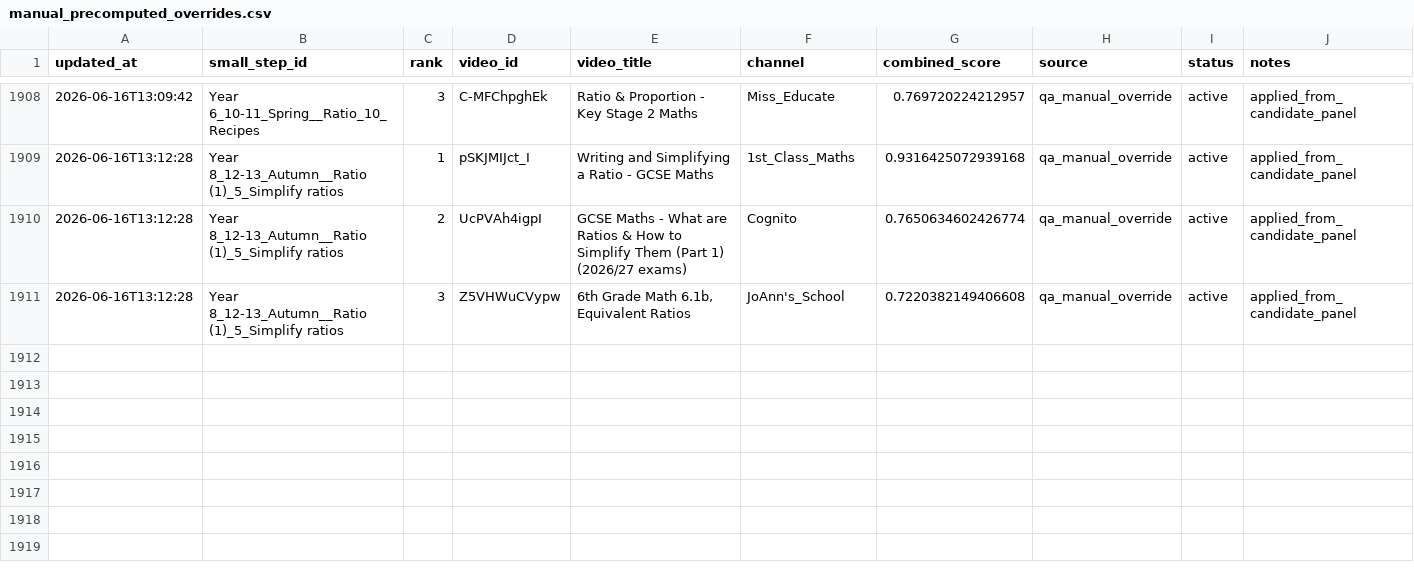
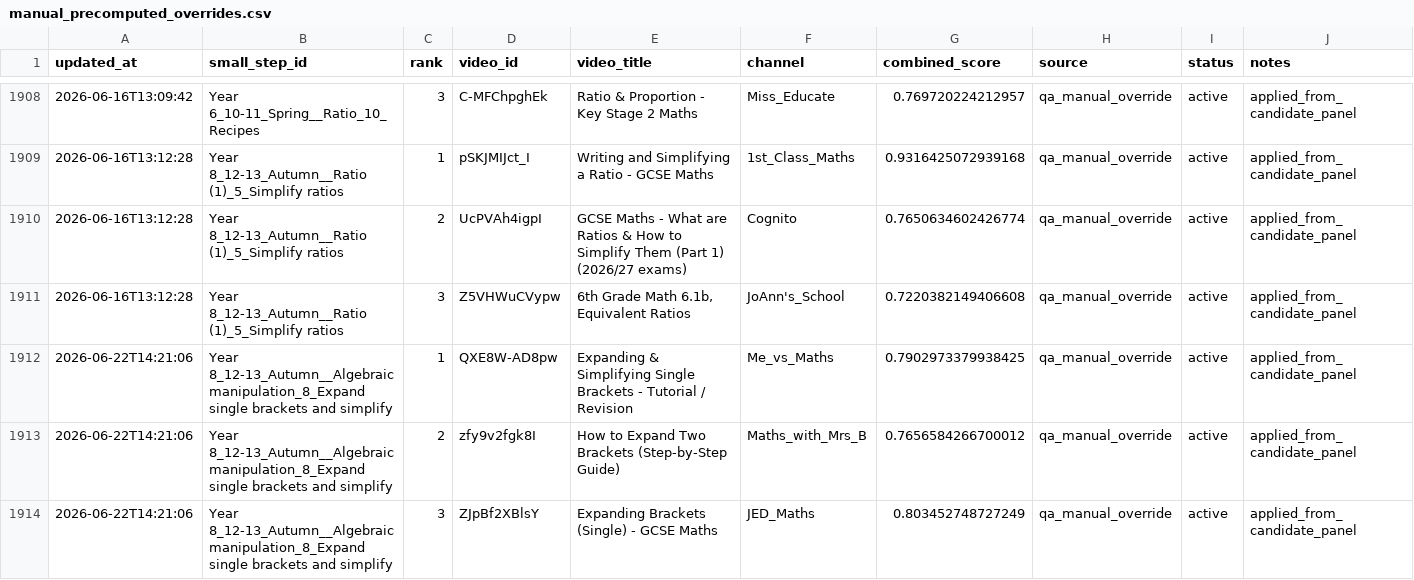
Before and after one commit to johnbrown-png/flipper-lite, a CSV file: qa/manual_precomputed_overrides.csv, drawn as a sheet; only a part is shown, gaps mark what is left out; the diff names each change by its address in the sheet, - before the commit and + after, or states it on an @@ line.

```diff
--- a/qa/manual_precomputed_overrides.csv
+++ b/qa/manual_precomputed_overrides.csv
+row 1912: 2026-06-22T14:21:06 | Year 8_12-13_Autumn__Algebraic manipulation_8_Expand single brackets and simplify | 1 | QXE8W-AD8pw | Expanding & Simplifying Single Brackets - Tutorial / Revision | Me_vs_Maths | 0.7902973379938425 | qa_manual_override | active | applied_from_candidate_panel
+row 1913: 2026-06-22T14:21:06 | Year 8_12-13_Autumn__Algebraic manipulation_8_Expand single brackets and simplify | 2 | zfy9v2fgk8I | How to Expand Two Brackets (Step-by-Step Guide) | Maths_with_Mrs_B | 0.7656584266700012 | qa_manual_override | active | applied_from_candidate_panel
+row 1914: 2026-06-22T14:21:06 | Year 8_12-13_Autumn__Algebraic manipulation_8_Expand single brackets and simplify | 3 | ZJpBf2XBlsY | Expanding Brackets (Single) - GCSE Maths | JED_Maths | 0.803452748727249 | qa_manual_override | active | applied_from_candidate_panel
```
Also changed, not shown: 4 other files.
